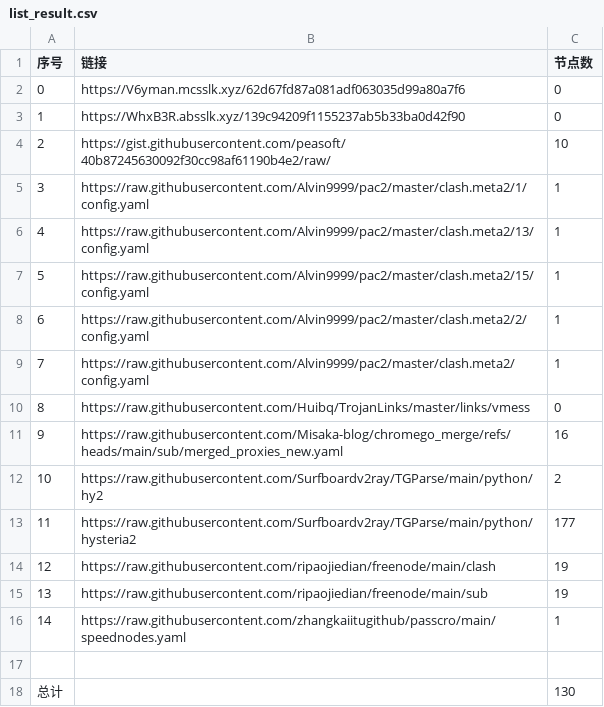
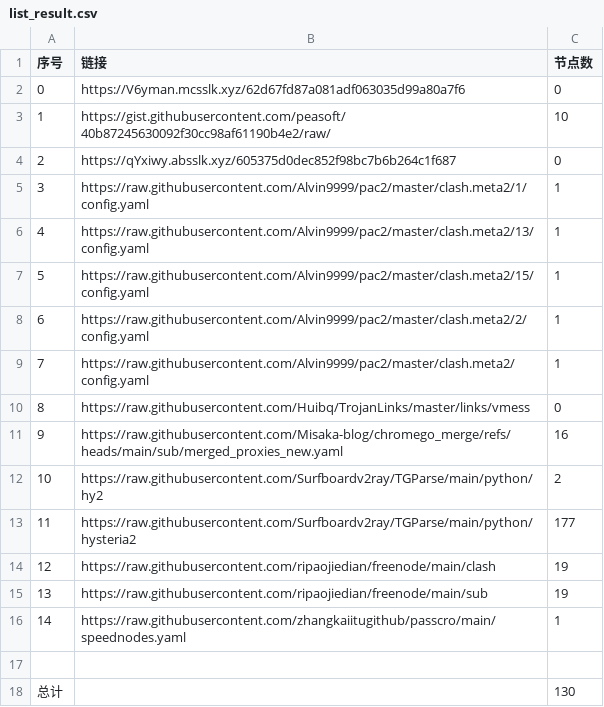
Before and after one commit to sdxinm/NoMoreWalls, a CSV file: list_result.csv, drawn as a sheet.

```diff
--- a/list_result.csv
+++ b/list_result.csv
@@ -2,4 +2,4 @@
 0,https://V6yman.mcsslk.xyz/62d67fd87a081adf063035d99a80a7f6,0
-1,https://WhxB3R.absslk.xyz/139c94209f1155237ab5b33ba0d42f90,0
-2,https://gist.githubusercontent.com/peasoft/40b87245630092f30cc98af61190b4e2/raw/,10
+1,https://gist.githubusercontent.com/peasoft/40b87245630092f30cc98af61190b4e2/raw/,10
+2,https://qYxiwy.absslk.xyz/605375d0dec852f98bc7b6b264c1f687,0
 3,https://raw.githubusercontent.com/Alvin9999/pac2/master/clash.meta2/1/config.yaml,1
```
Also changed, not shown: 3 other files.
